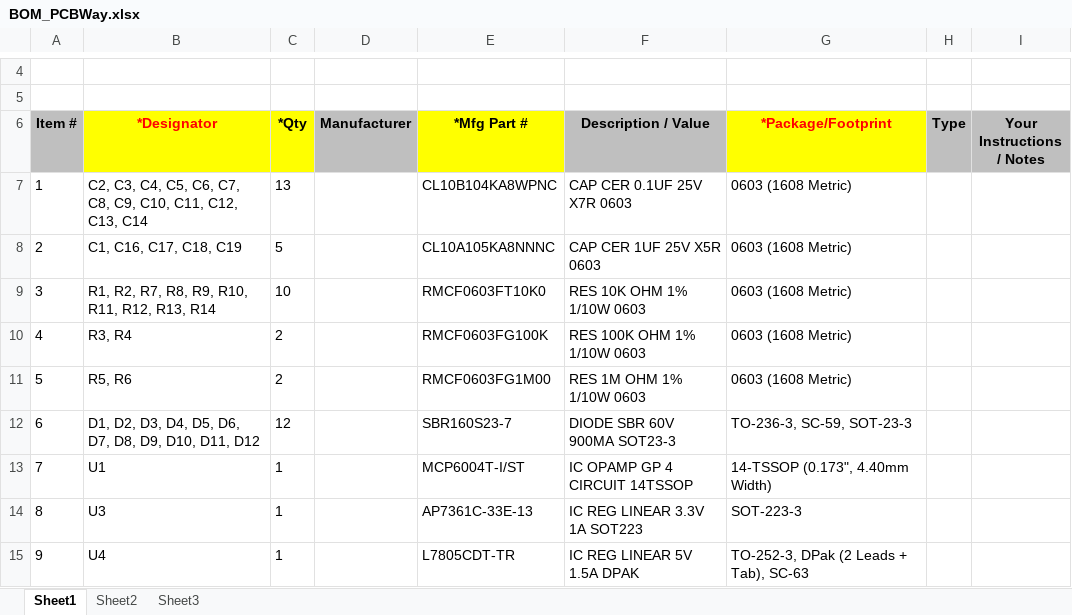
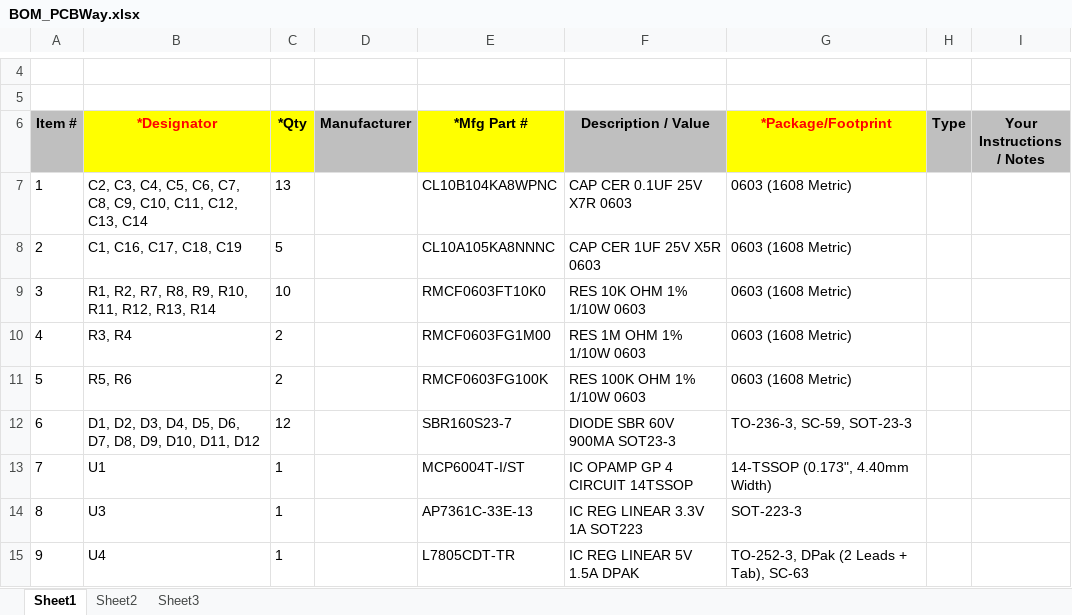
Before and after one commit to FYNCH-BIO/hardware, an Excel workbook: min-eVOLVER/min-eV-PCB/bom/BOM_PCBWay.xlsx, sheet Sheet1, drawn as a sheet; only a part is shown, gaps mark what is left out; values as stored, in another font and other column widths than the file's, no borders; charts and pictures not drawn; the diff names each change by its address in the sheet, - before the commit and + after, or states it on an @@ line.

Commit message:
min-eV PCBv1.2.2 better diode and mosfet footprints, corrected PCBway BOM (OD90 and OD135 resistors were swapped)

```diff
--- a/min-eVOLVER/min-eV-PCB/bom/BOM_PCBWay.xlsx (sheet Sheet1)
+++ b/min-eVOLVER/min-eV-PCB/bom/BOM_PCBWay.xlsx (sheet Sheet1)
-E10 (*Mfg Part #): RMCF0603FG100K
+E10 (*Mfg Part #): RMCF0603FG1M00
-F10 (Description / Value): RES 100K OHM 1% 1/10W 0603
+F10 (Description / Value): RES 1M OHM 1% 1/10W 0603
-E11 (*Mfg Part #): RMCF0603FG1M00
+E11 (*Mfg Part #): RMCF0603FG100K
-F11 (Description / Value): RES 1M OHM 1% 1/10W 0603
+F11 (Description / Value): RES 100K OHM 1% 1/10W 0603
```
Also changed, not shown: 35 other files.
